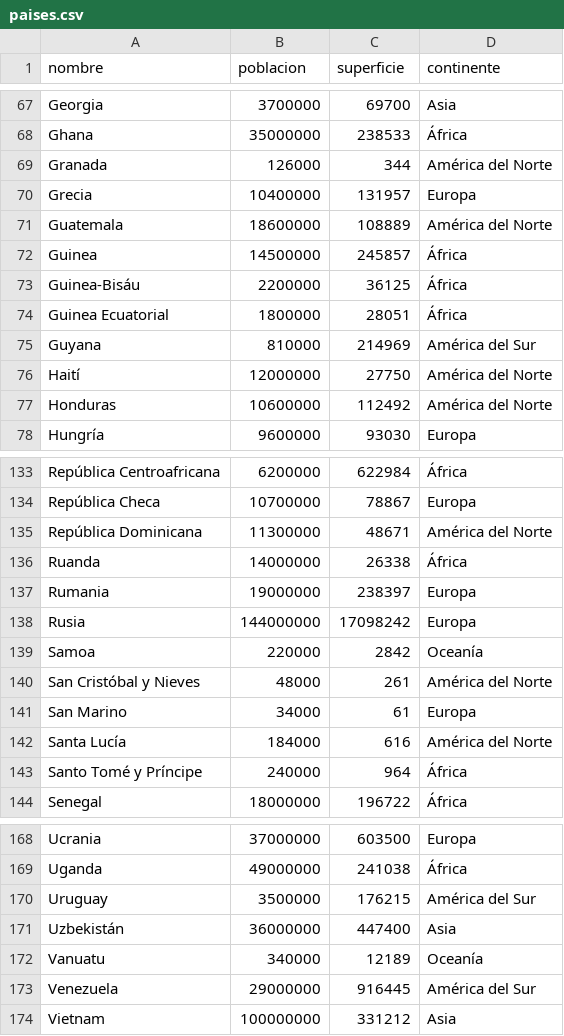
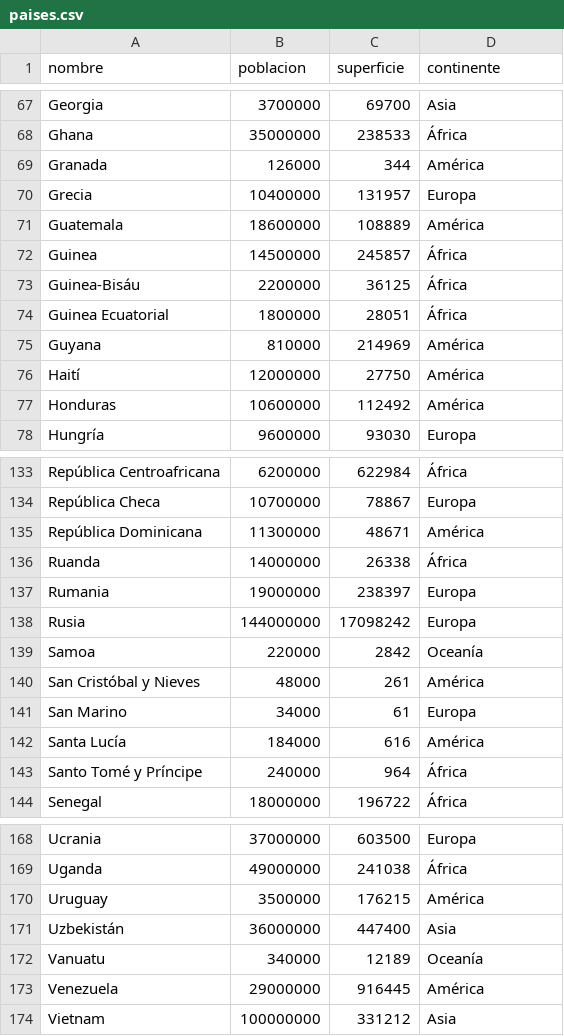
Before and after one commit to heroeseb/UTN-TUP-TPI-Programacion-1-Funes-Rossi, a CSV file: paises.csv, drawn as a sheet; only a part is shown, gaps mark what is left out; the diff covers the shown part only.

```diff
--- a/paises.csv
+++ b/paises.csv
@@ -68,5 +68,5 @@ Georgia,3700000,69700,Asia
 Ghana,35000000,238533,África
-Granada,126000,344,América del Norte
+Granada,126000,344,América
 Grecia,10400000,131957,Europa
-Guatemala,18600000,108889,América del Norte
+Guatemala,18600000,108889,América
 Guinea,14500000,245857,África
@@ -74,5 +74,5 @@ Guinea-Bisáu,2200000,36125,África
 Guinea Ecuatorial,1800000,28051,África
-Guyana,810000,214969,América del Sur
-Haití,12000000,27750,América del Norte
-Honduras,10600000,112492,América del Norte
+Guyana,810000,214969,América
+Haití,12000000,27750,América
+Honduras,10600000,112492,América
 Hungría,9600000,93030,Europa
@@ -134,3 +134,3 @@ República Centroafricana,6200000,622984,África
 República Checa,10700000,78867,Europa
-República Dominicana,11300000,48671,América del Norte
+República Dominicana,11300000,48671,América
 Ruanda,14000000,26338,África
@@ -139,5 +139,5 @@ Rusia,144000000,17098242,Europa
 Samoa,220000,2842,Oceanía
-San Cristóbal y Nieves,48000,261,América del Norte
+San Cristóbal y Nieves,48000,261,América
 San Marino,34000,61,Europa
-Santa Lucía,184000,616,América del Norte
+Santa Lucía,184000,616,América
 Santo Tomé y Príncipe,240000,964,África
@@ -169,6 +169,6 @@ Ucrania,37000000,603500,Europa
 Uganda,49000000,241038,África
-Uruguay,3500000,176215,América del Sur
+Uruguay,3500000,176215,América
 Uzbekistán,36000000,447400,Asia
 Vanuatu,340000,12189,Oceanía
-Venezuela,29000000,916445,América del Sur
+Venezuela,29000000,916445,América
 Vietnam,100000000,331212,Asia
```
Also changed, not shown: 27 edited cells elsewhere in this file, 1 other file.
